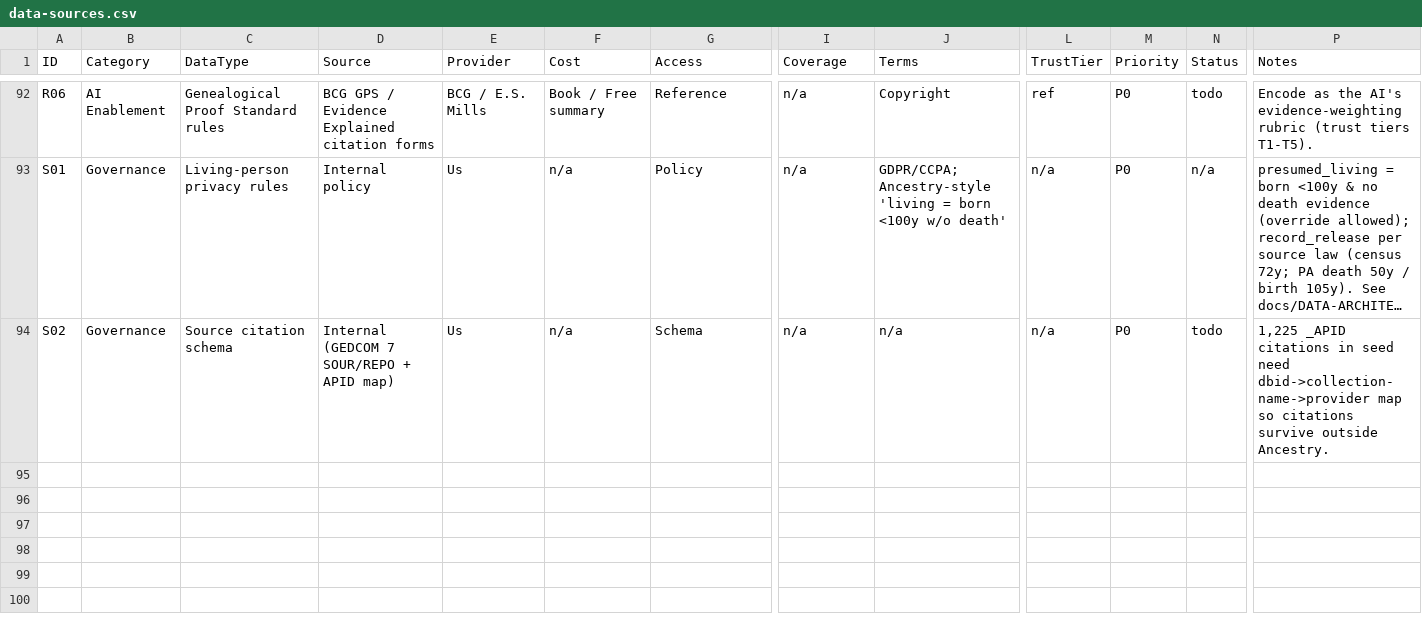
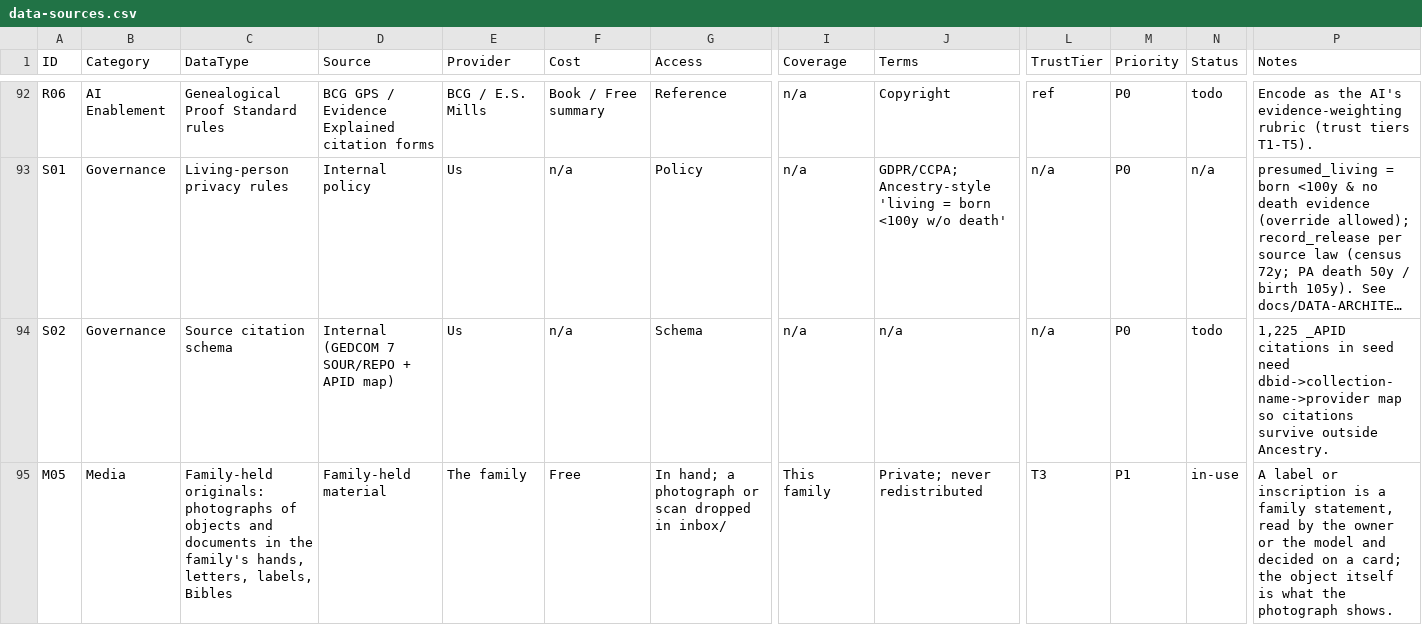
Before and after one commit to mufon609/Claude_the_Genealogist-OSINT, a CSV file: data/data-sources.csv, drawn as a sheet; only a part is shown, gaps mark what is left out; long unchanged cells end in …; rows hold the shown columns only; the diff names each change by its address in the sheet, - before the commit and + after, or states it on an @@ line.

```diff
--- a/data/data-sources.csv
+++ b/data/data-sources.csv
+row 95: M05 | Media | Family-held originals: photographs of objects and documents in the family's hands, letters, labels, Bibles | Family-held material | The family | Free | In hand; a photograph or scan dropped in inbox/ | This family | Private; never redistributed | T3 | P1 | in-use | A label or inscription is a family statement, read by the owner or the model and decided on a card; the object itself is what the photograph shows.
```
Also changed, not shown: 6 other files.
